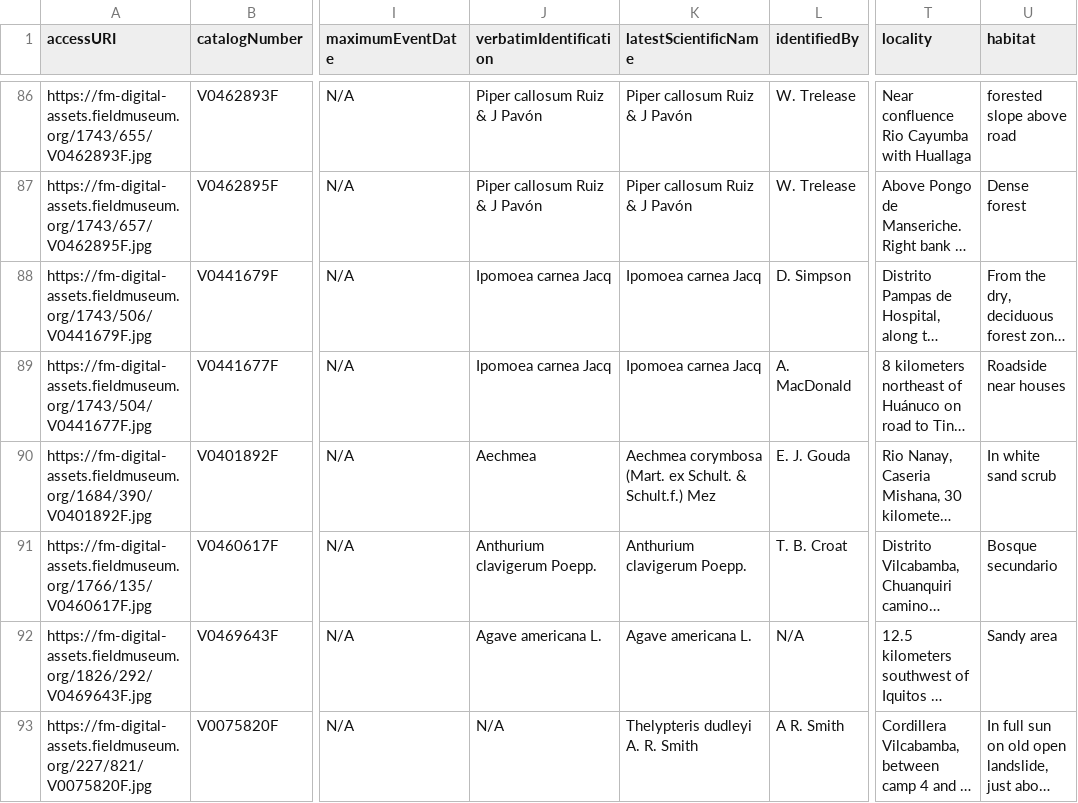
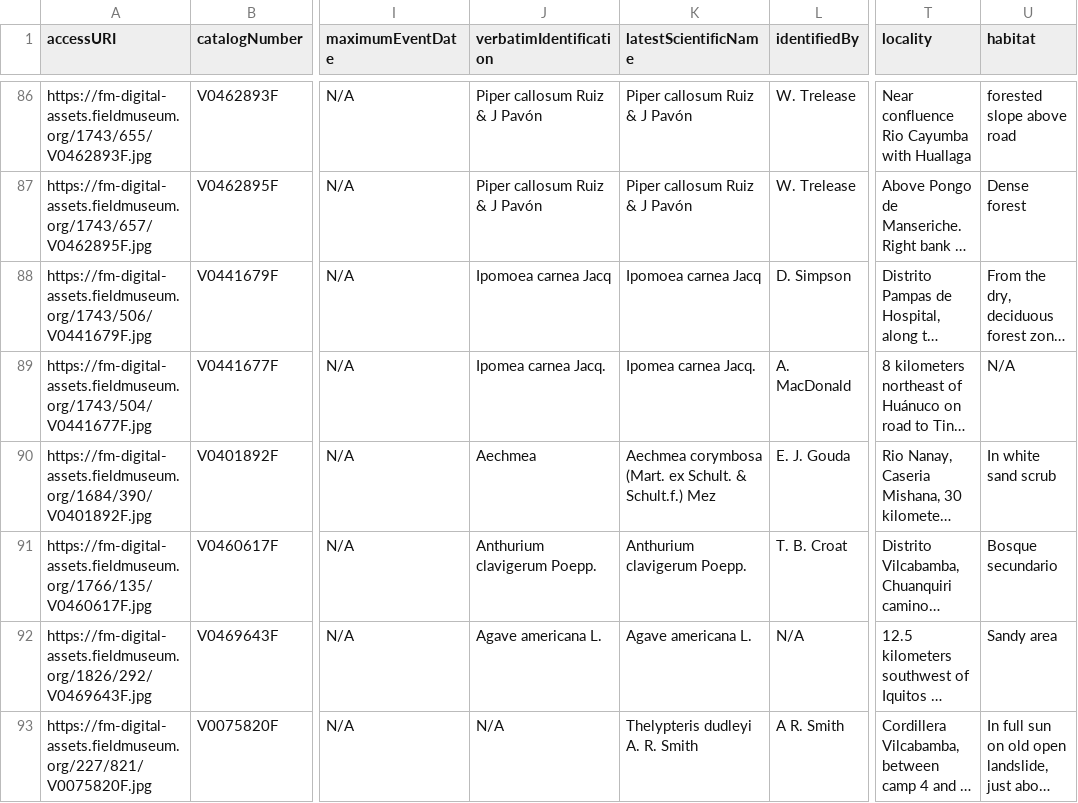
Before and after one commit to rherbst123/RileyHerbstProject, a CSV file: FinishedPipeline/Outputs/GroundTruth/260ImagesGroundTruth_Edit.csv, drawn as a sheet; only a part is shown, gaps mark what is left out; long unchanged cells end in …; the diff names each change by its address in the sheet, - before the commit and + after, or states it on an @@ line.

```diff
--- a/FinishedPipeline/Outputs/GroundTruth/260ImagesGroundTruth_Edit.csv
+++ b/FinishedPipeline/Outputs/GroundTruth/260ImagesGroundTruth_Edit.csv
-J89 (verbatimIdentification): Ipomoea carnea Jacq
+J89 (verbatimIdentification): Ipomea carnea Jacq.
-K89 (latestScientificName): Ipomoea carnea Jacq
+K89 (latestScientificName): Ipomea carnea Jacq.
-U89 (habitat): Roadside near houses
+U89 (habitat): N/A
```
Also changed, not shown: 6 other files.
